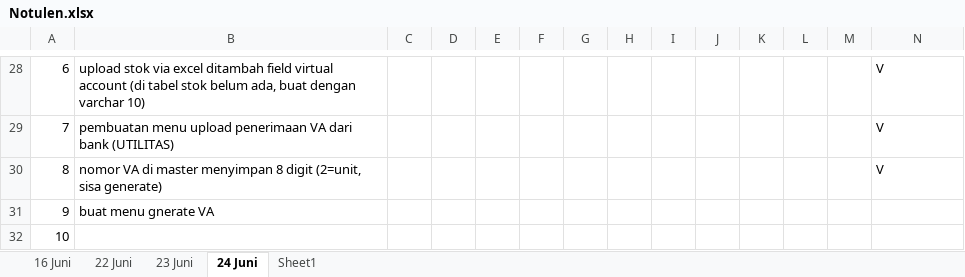
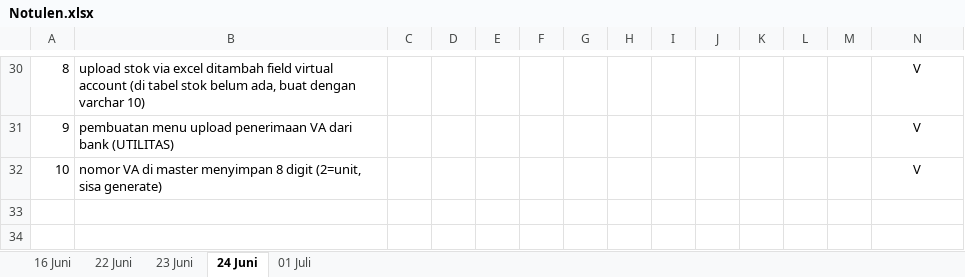
Before and after one commit to waykanza/JRP, an Excel workbook: Notulen.xlsx, sheet 24 Juni, drawn as a sheet; only a part is shown, gaps mark what is left out; values as stored, in another font and other column widths than the file's, no borders; removed rows and columns are numbered as before the commit, all else as after; the diff covers the shown part only; the diff names each change by its address in the sheet, - before the commit and + after, or states it on an @@ line.

```diff
--- a/Notulen.xlsx (sheet 24 Juni)
+++ b/Notulen.xlsx (sheet 24 Juni)
-sheet tab: Sheet1
+sheet tab: 01 Juli
@@ column A renumbered between rows 25 and 32 @@
-N30:N32 alignment: left
+N30:N32 alignment: center
-row 31: 9 | buat menu gnerate VA
-row 32: 10
```
Also changed, not shown: 2 added rows and cell formats elsewhere in this sheet, sheet 01 Juli, sheet 22 Juni, upload.xlsx, 10 other files.
